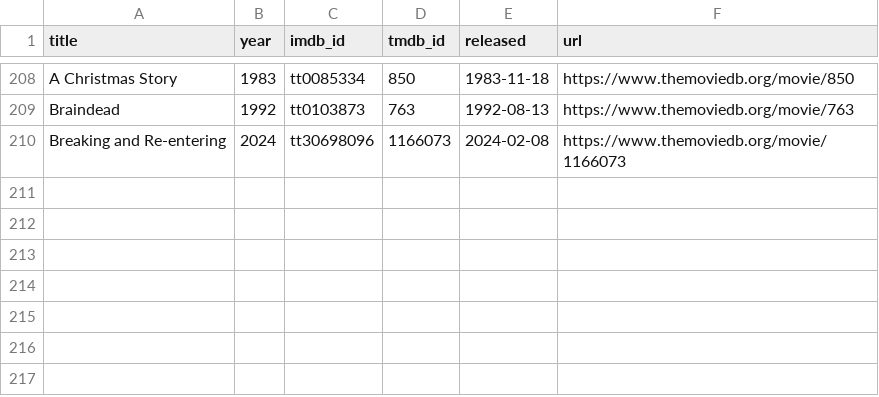
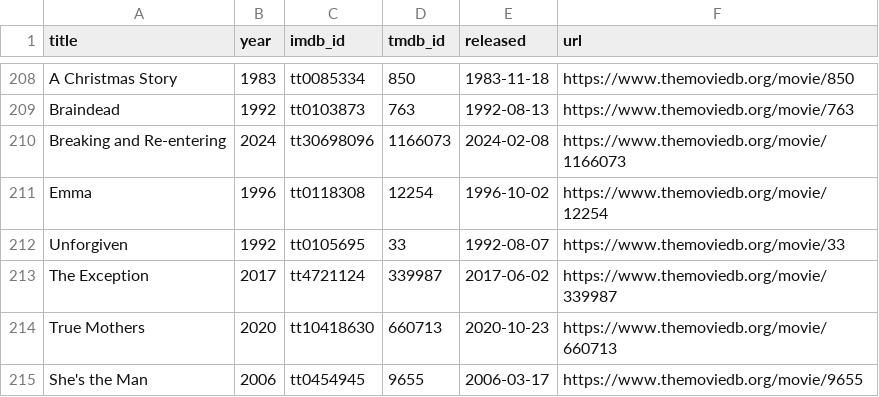
Before and after one commit to ThatMovieGuyOriginal/movie-feeds, a CSV file: movies/previously_used_movies.csv, drawn as a sheet; only a part is shown, gaps mark what is left out; the diff names each change by its address in the sheet, - before the commit and + after, or states it on an @@ line.

```diff
--- a/movies/previously_used_movies.csv
+++ b/movies/previously_used_movies.csv
+row 211: Emma | 1996 | tt0118308 | 12254 | 1996-10-02 | https://www.themoviedb.org/movie/12254
+row 212: Unforgiven | 1992 | tt0105695 | 33 | 1992-08-07 | https://www.themoviedb.org/movie/33
+row 213: The Exception | 2017 | tt4721124 | 339987 | 2017-06-02 | https://www.themoviedb.org/movie/339987
+row 214: True Mothers | 2020 | tt10418630 | 660713 | 2020-10-23 | https://www.themoviedb.org/movie/660713
+row 215: She's the Man | 2006 | tt0454945 | 9655 | 2006-03-17 | https://www.themoviedb.org/movie/9655
```
Also changed, not shown: movies/daily_discovery.csv.
